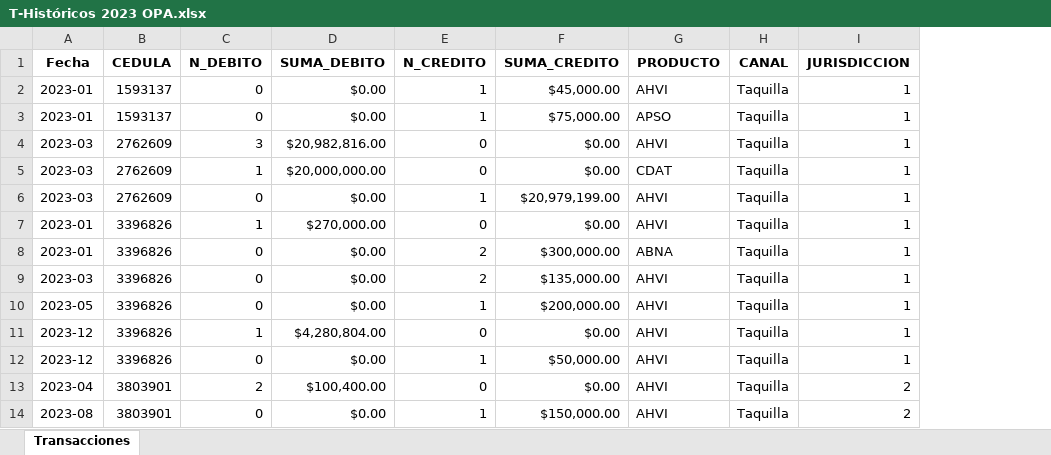
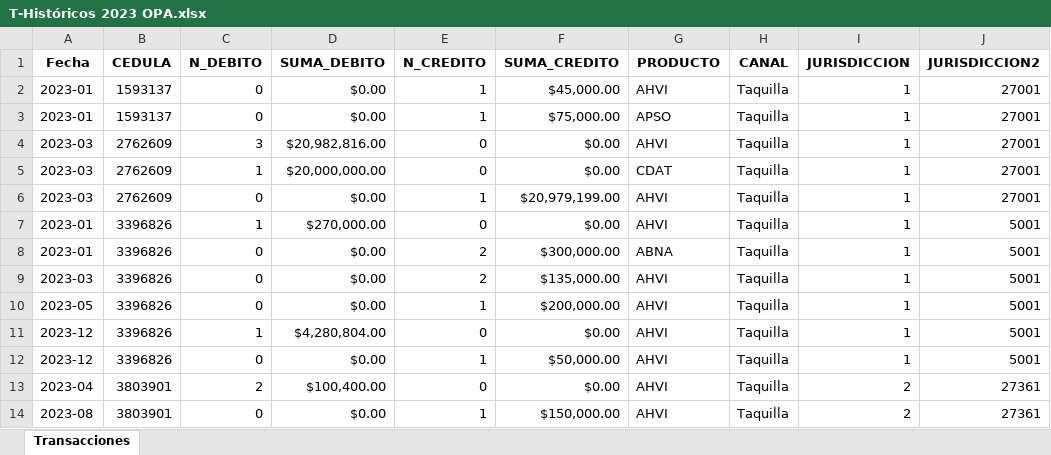
Before and after one commit to eilinlunam/ksiro-archivos-sarlaft-app, an Excel workbook: ARCHIVOS5/Resultados/T-Históricos 2023 OPA.xlsx, sheet Transacciones, drawn as a sheet; only a part is shown; values as stored, in another font and other column widths than the file's, no borders; the diff names each change by its address in the sheet, - before the commit and + after, or states it on an @@ line.

```diff
--- a/ARCHIVOS5/Resultados/T-Históricos 2023 OPA.xlsx (sheet Transacciones)
+++ b/ARCHIVOS5/Resultados/T-Históricos 2023 OPA.xlsx (sheet Transacciones)
+column J (JURISDICCION2), rows 2-14: 27001 | 27001 | 27001 | 27001 | 27001 | 5001 | 5001 | 5001 | 5001 | 5001 | 5001 | 27361 | 27361
```
Also changed, not shown: ARCHIVOS1/BD VISIONAMOS.xlsx, ARCHIVOS5/Resultados/T-Feb24 Afroamericana OPA.xlsx, 21 other files.
